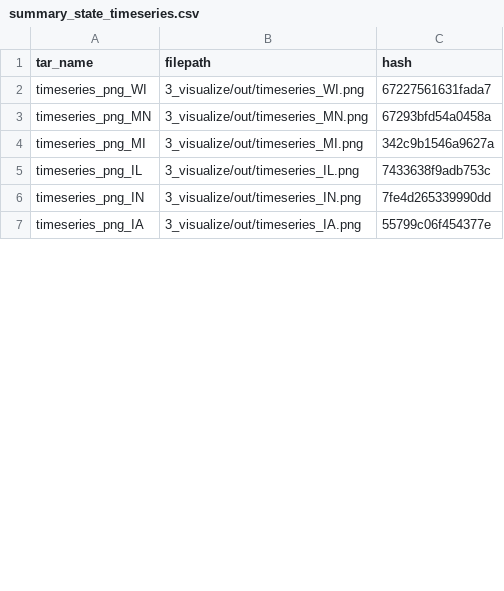
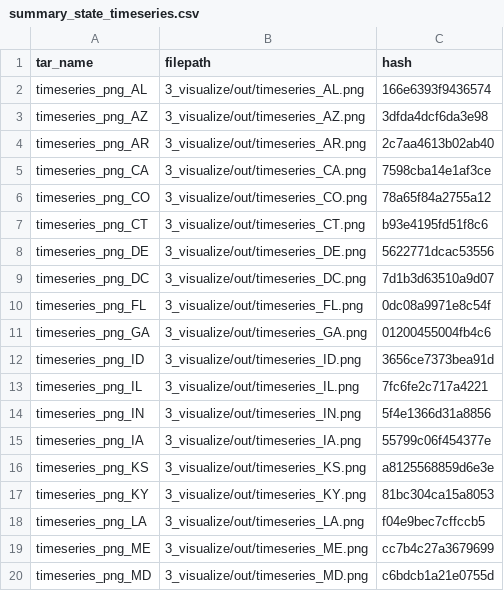
Before and after one commit to shamshaw/ds-pipelines-targets-3, a CSV file: 3_visualize/log/summary_state_timeseries.csv, drawn as a sheet; only a part is shown; the diff covers the shown part only.

Commit message:
Expand pipeline to all states

```diff
--- a/3_visualize/log/summary_state_timeseries.csv
+++ b/3_visualize/log/summary_state_timeseries.csv
@@ -1,7 +1,20 @@
 tar_name,filepath,hash
-timeseries_png_WI,3_visualize/out/timeseries_WI.png,67227561631fada7
-timeseries_png_MN,3_visualize/out/timeseries_MN.png,67293bfd54a0458a
-timeseries_png_MI,3_visualize/out/timeseries_MI.png,342c9b1546a9627a
-timeseries_png_IL,3_visualize/out/timeseries_IL.png,7433638f9adb753c
-timeseries_png_IN,3_visualize/out/timeseries_IN.png,7fe4d265339990dd
+timeseries_png_AL,3_visualize/out/timeseries_AL.png,166e6393f9436574
+timeseries_png_AZ,3_visualize/out/timeseries_AZ.png,3dfda4dcf6da3e98
+timeseries_png_AR,3_visualize/out/timeseries_AR.png,2c7aa4613b02ab40
+timeseries_png_CA,3_visualize/out/timeseries_CA.png,7598cba14e1af3ce
+timeseries_png_CO,3_visualize/out/timeseries_CO.png,78a65f84a2755a12
+timeseries_png_CT,3_visualize/out/timeseries_CT.png,b93e4195fd51f8c6
+timeseries_png_DE,3_visualize/out/timeseries_DE.png,5622771dcac53556
+timeseries_png_DC,3_visualize/out/timeseries_DC.png,7d1b3d63510a9d07
+timeseries_png_FL,3_visualize/out/timeseries_FL.png,0dc08a9971e8c54f
+timeseries_png_GA,3_visualize/out/timeseries_GA.png,01200455004fb4c6
+timeseries_png_ID,3_visualize/out/timeseries_ID.png,3656ce7373bea91d
+timeseries_png_IL,3_visualize/out/timeseries_IL.png,7fc6fe2c717a4221
+timeseries_png_IN,3_visualize/out/timeseries_IN.png,5f4e1366d31a8856
 timeseries_png_IA,3_visualize/out/timeseries_IA.png,55799c06f454377e
+timeseries_png_KS,3_visualize/out/timeseries_KS.png,a8125568859d6e3e
+timeseries_png_KY,3_visualize/out/timeseries_KY.png,81bc304ca15a8053
+timeseries_png_LA,3_visualize/out/timeseries_LA.png,f04e9bec7cffccb5
+timeseries_png_ME,3_visualize/out/timeseries_ME.png,cc7b4c27a3679699
+timeseries_png_MD,3_visualize/out/timeseries_MD.png,c6bdcb1a21e0755d
```
Also changed, not shown: 32 added rows and 2 edited cells elsewhere in this file, 1 other file.
